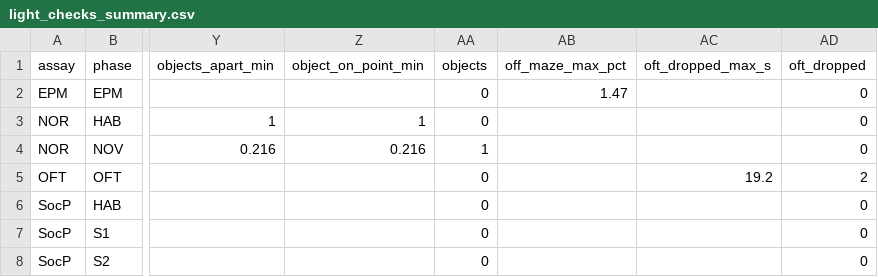
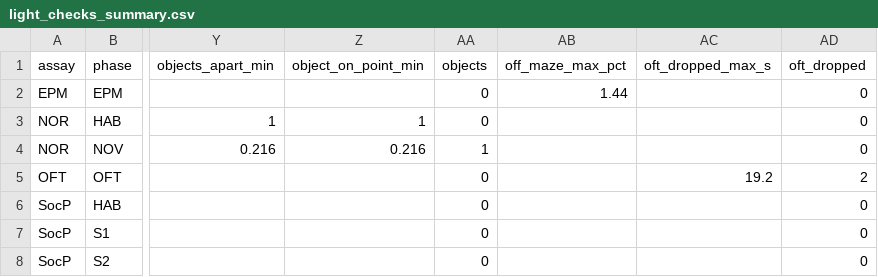
Before and after one commit to topohl/SLEAPanalyzer, a CSV file: validation/exp9_boris/results/light_checks_summary.csv, drawn as a sheet; only a part is shown, gaps mark what is left out; the diff names each change by its address in the sheet, - before the commit and + after, or states it on an @@ line.

```diff
--- a/validation/exp9_boris/results/light_checks_summary.csv
+++ b/validation/exp9_boris/results/light_checks_summary.csv
-AB2 (off_maze_max_pct): 1.47
+AB2 (off_maze_max_pct): 1.44
```
Also changed, not shown: validation/exp9_boris/results/light_checks_recordings.csv, validation/exp9_boris/results/plausibility_summary.csv, 4 other files.
